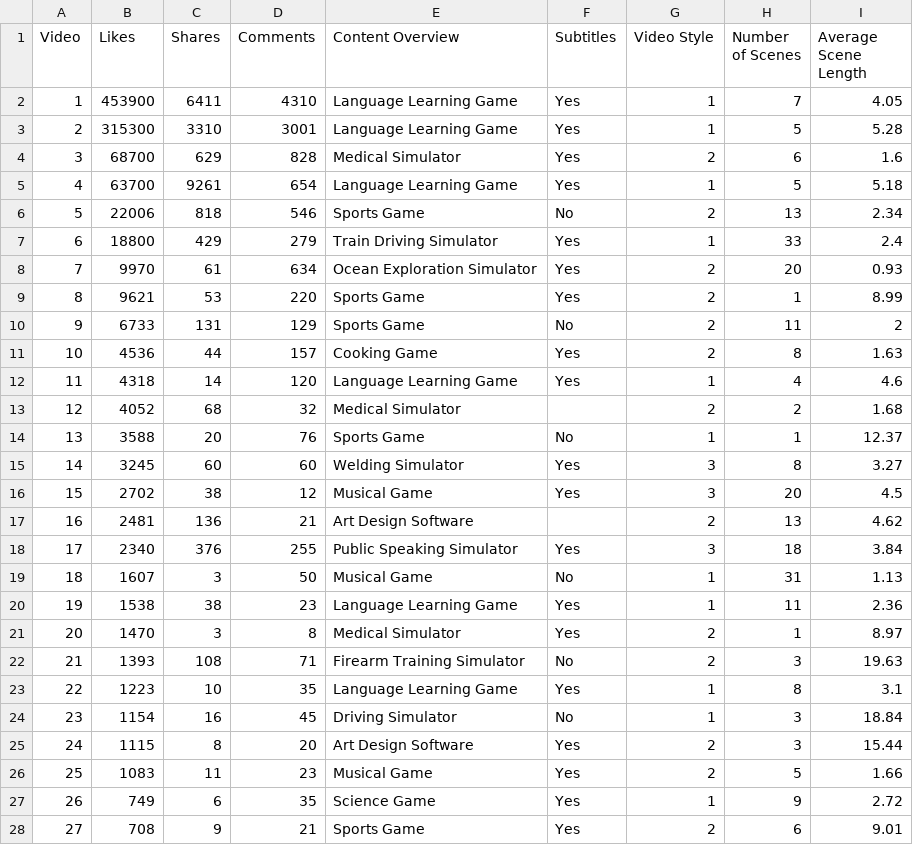
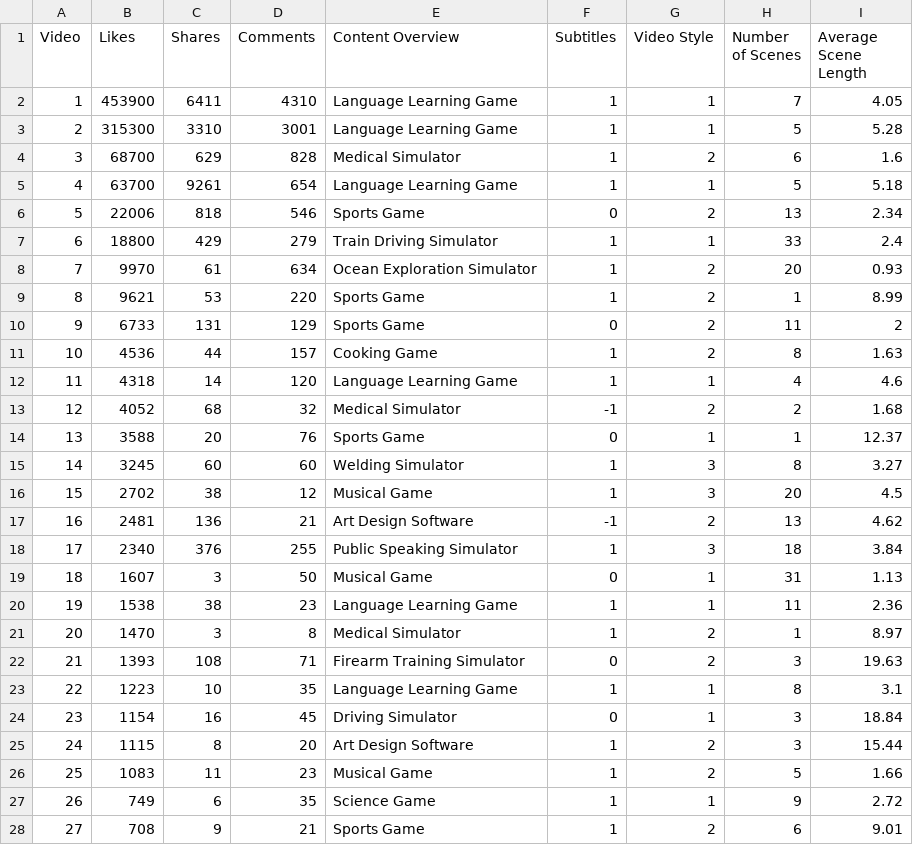
Before and after one commit to jianhuayang/wmgresearchproject, a CSV file: video_data.csv, drawn as a sheet; only a part is shown; the diff covers the shown part only.

Commit message:
Update subtitles

```diff
--- a/video_data.csv
+++ b/video_data.csv
@@ -1,28 +1,28 @@
 Video,Likes,Shares,Comments,Content Overview,Subtitles,Video Style,Number of Scenes,Average Scene Length
-1,453900,6411,4310,Language Learning Game,Yes,1,7,4.05
-2,315300,3310,3001,Language Learning Game,Yes,1,5,5.28
-3,68700,629,828,Medical Simulator,Yes,2,6,1.6
-4,63700,9261,654,Language Learning Game,Yes,1,5,5.18
-5,22006,818,546,Sports Game,No,2,13,2.34
-6,18800,429,279,Train Driving Simulator,Yes,1,33,2.4
-7,9970,61,634,Ocean Exploration Simulator,Yes,2,20,0.93
-8,9621,53,220,Sports Game,Yes,2,1,8.99
-9,6733,131,129,Sports Game,No,2,11,2
-10,4536,44,157,Cooking Game,Yes,2,8,1.63
-11,4318,14,120,Language Learning Game,Yes,1,4,4.6
-12,4052,68,32,Medical Simulator,,2,2,1.68
-13,3588,20,76,Sports Game,No,1,1,12.37
-14,3245,60,60,Welding Simulator,Yes,3,8,3.27
-15,2702,38,12,Musical Game,Yes,3,20,4.5
-16,2481,136,21,Art Design Software,,2,13,4.62
-17,2340,376,255,Public Speaking Simulator,Yes ,3,18,3.84
-18,1607,3,50,Musical Game,No,1,31,1.13
-19,1538,38,23,Language Learning Game,Yes,1,11,2.36
-20,1470,3,8,Medical Simulator,Yes,2,1,8.97
-21,1393,108,71,Firearm Training Simulator,No,2,3,19.63
-22,1223,10,35,Language Learning Game,Yes,1,8,3.1
-23,1154,16,45,Driving Simulator,No,1,3,18.84
-24,1115,8,20,Art Design Software,Yes,2,3,15.44
-25,1083,11,23,Musical Game,Yes,2,5,1.66
-26,749,6,35,Science Game,Yes,1,9,2.72
-27,708,9,21,Sports Game,Yes,2,6,9.01
+1,453900,6411,4310,Language Learning Game,1,1,7,4.05
+2,315300,3310,3001,Language Learning Game,1,1,5,5.28
+3,68700,629,828,Medical Simulator,1,2,6,1.6
+4,63700,9261,654,Language Learning Game,1,1,5,5.18
+5,22006,818,546,Sports Game,0,2,13,2.34
+6,18800,429,279,Train Driving Simulator,1,1,33,2.4
+7,9970,61,634,Ocean Exploration Simulator,1,2,20,0.93
+8,9621,53,220,Sports Game,1,2,1,8.99
+9,6733,131,129,Sports Game,0,2,11,2
+10,4536,44,157,Cooking Game,1,2,8,1.63
+11,4318,14,120,Language Learning Game,1,1,4,4.6
+12,4052,68,32,Medical Simulator,-1,2,2,1.68
+13,3588,20,76,Sports Game,0,1,1,12.37
+14,3245,60,60,Welding Simulator,1,3,8,3.27
+15,2702,38,12,Musical Game,1,3,20,4.5
+16,2481,136,21,Art Design Software,-1,2,13,4.62
+17,2340,376,255,Public Speaking Simulator,1,3,18,3.84
+18,1607,3,50,Musical Game,0,1,31,1.13
+19,1538,38,23,Language Learning Game,1,1,11,2.36
+20,1470,3,8,Medical Simulator,1,2,1,8.97
+21,1393,108,71,Firearm Training Simulator,0,2,3,19.63
+22,1223,10,35,Language Learning Game,1,1,8,3.1
+23,1154,16,45,Driving Simulator,0,1,3,18.84
+24,1115,8,20,Art Design Software,1,2,3,15.44
+25,1083,11,23,Musical Game,1,2,5,1.66
+26,749,6,35,Science Game,1,1,9,2.72
+27,708,9,21,Sports Game,1,2,6,9.01
```
Also changed, not shown: 13 edited cells elsewhere in this file.
